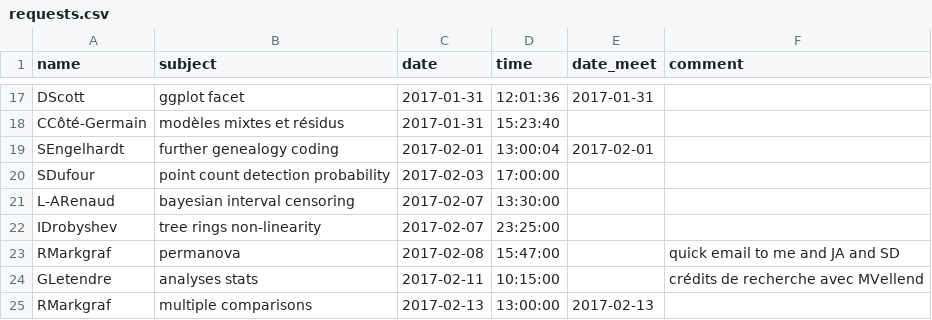
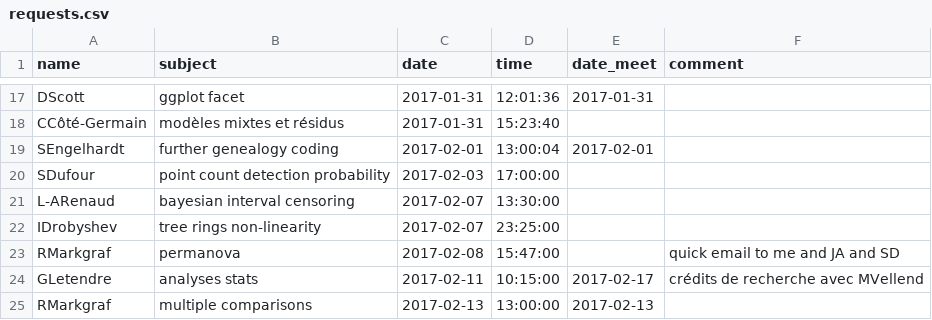
Before and after one commit to frousseu/timebudget, a CSV file: requests.csv, drawn as a sheet; only a part is shown, gaps mark what is left out.

Commit message:
GLetendre meet

```diff
--- a/requests.csv
+++ b/requests.csv
@@ -23,3 +23,3 @@ IDrobyshev,tree rings non-linearity,2017-02-07,23:25:00,,
 RMarkgraf,permanova,2017-02-08,15:47:00,,quick email to me and JA and SD
-GLetendre,analyses stats,2017-02-11,10:15:00,,crédits de recherche avec MVellend
+GLetendre,analyses stats,2017-02-11,10:15:00,2017-02-17,crédits de recherche avec MVellend
 RMarkgraf,multiple comparisons,2017-02-13,13:00:00,2017-02-13,
```
Also changed, not shown: 1 other file.
